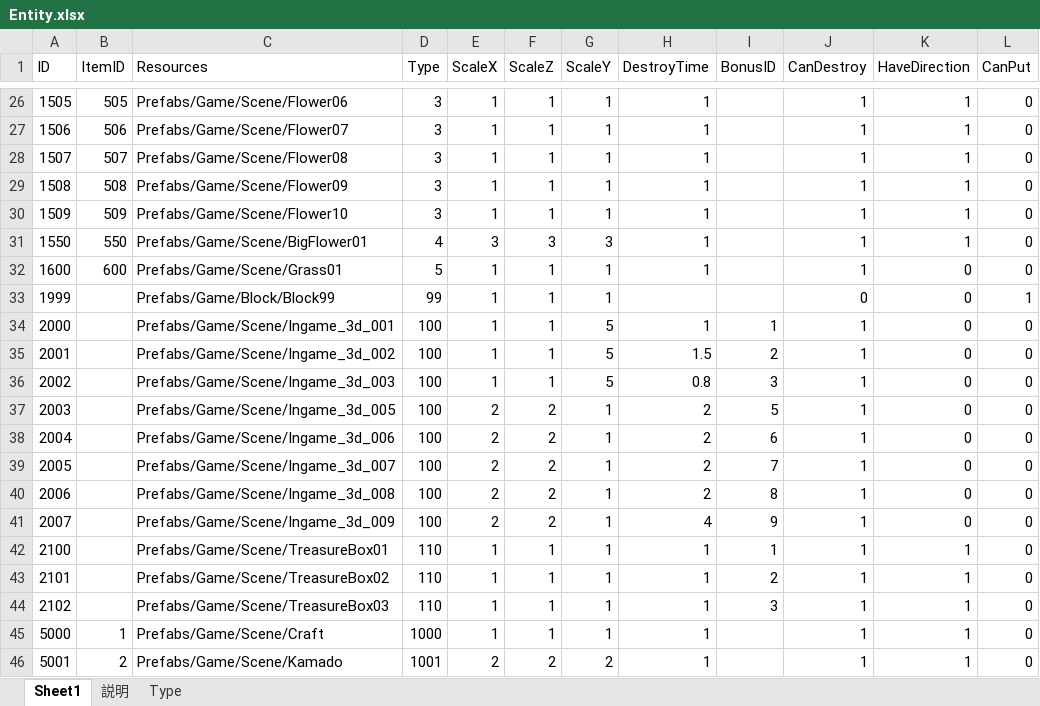
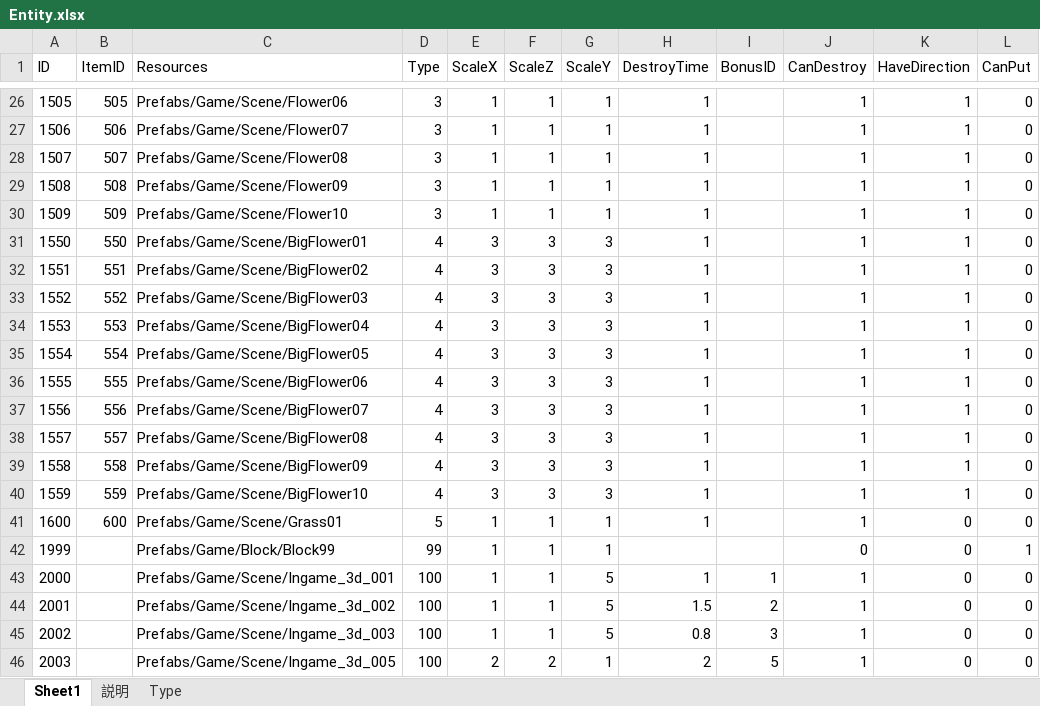
Before and after one commit to jobcrowngame/CraftStory, an Excel workbook: Config/Excel/Entity.xlsx, sheet Sheet1, drawn as a sheet; only a part is shown, gaps mark what is left out; the shorter side is filled out with more unchanged rows; values as stored, in another font and other column widths than the file's, no borders; table styles not drawn; the diff names each change by its address in the sheet, - before the commit and + after, or states it on an @@ line.

```diff
--- a/Config/Excel/Entity.xlsx (sheet Sheet1)
+++ b/Config/Excel/Entity.xlsx (sheet Sheet1)
+row 32: 1551 | 551 | Prefabs/Game/Scene/BigFlower02 | 4 | 3 | 3 | 3 | 1 |  | 1 | 1 | 0
+row 33: 1552 | 552 | Prefabs/Game/Scene/BigFlower03 | 4 | 3 | 3 | 3 | 1 |  | 1 | 1 | 0
+row 34: 1553 | 553 | Prefabs/Game/Scene/BigFlower04 | 4 | 3 | 3 | 3 | 1 |  | 1 | 1 | 0
+row 35: 1554 | 554 | Prefabs/Game/Scene/BigFlower05 | 4 | 3 | 3 | 3 | 1 |  | 1 | 1 | 0
+row 36: 1555 | 555 | Prefabs/Game/Scene/BigFlower06 | 4 | 3 | 3 | 3 | 1 |  | 1 | 1 | 0
+row 37: 1556 | 556 | Prefabs/Game/Scene/BigFlower07 | 4 | 3 | 3 | 3 | 1 |  | 1 | 1 | 0
+row 38: 1557 | 557 | Prefabs/Game/Scene/BigFlower08 | 4 | 3 | 3 | 3 | 1 |  | 1 | 1 | 0
+row 39: 1558 | 558 | Prefabs/Game/Scene/BigFlower09 | 4 | 3 | 3 | 3 | 1 |  | 1 | 1 | 0
+row 40: 1559 | 559 | Prefabs/Game/Scene/BigFlower10 | 4 | 3 | 3 | 3 | 1 |  | 1 | 1 | 0
```
Also changed, not shown: Config/Excel/Item.xlsx, 21 other files.
